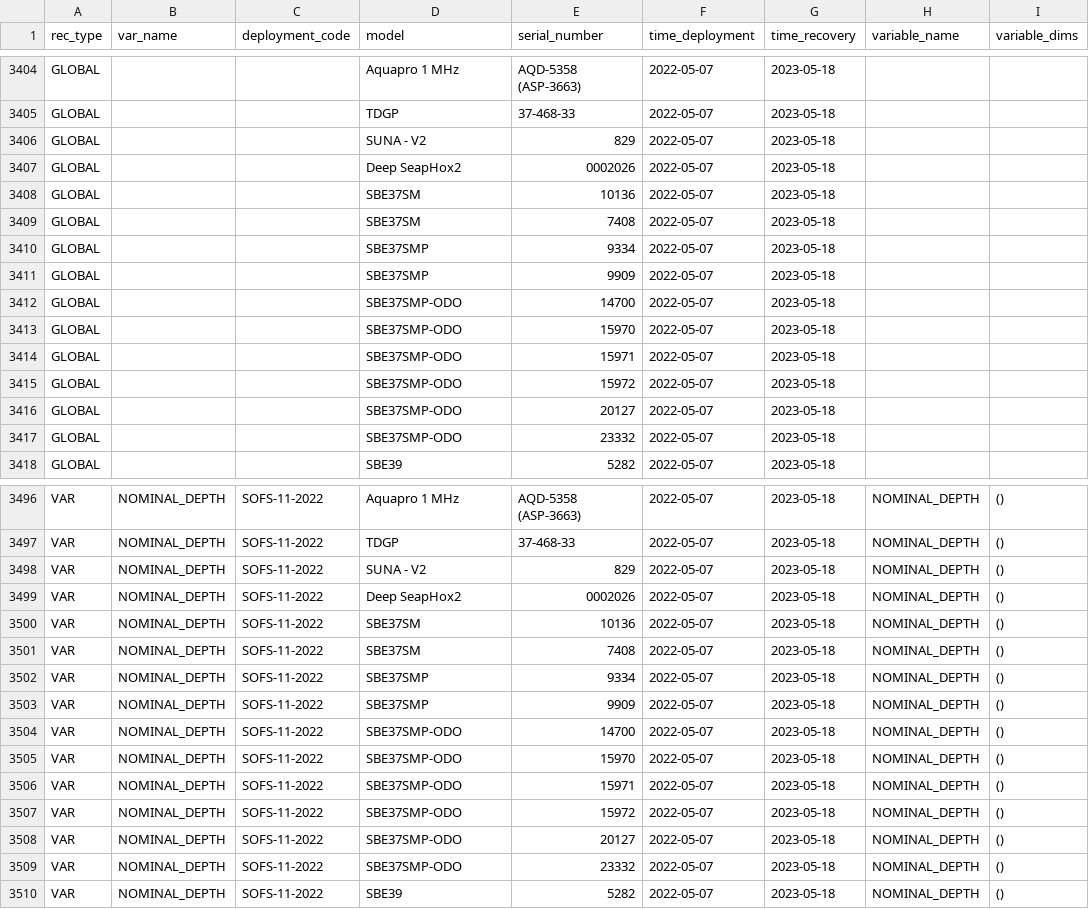
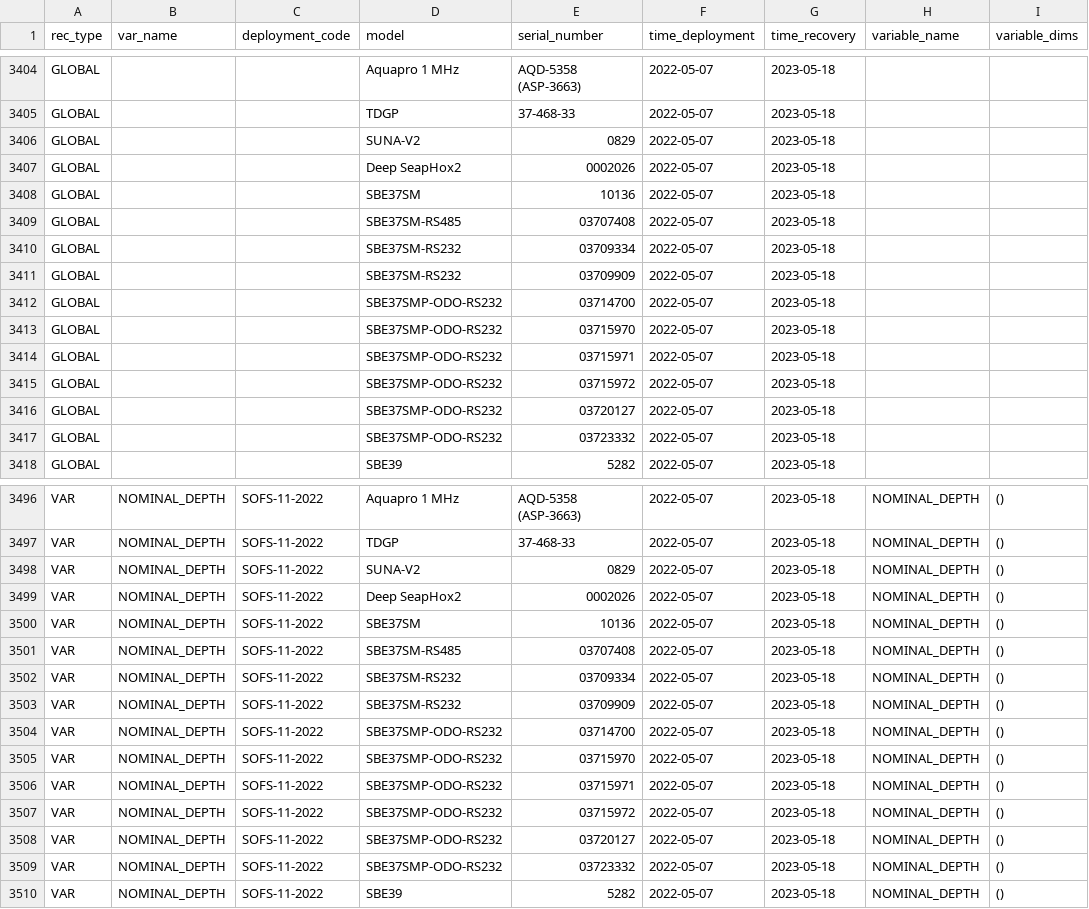
Before and after one commit to petejan/imos-tools, a CSV file: metadata/pulse-saz-sofs-flux.metadata.csv, drawn as a sheet; only a part is shown, gaps mark what is left out; the diff covers the shown part only; the diff names each change by its address in the sheet, - before the commit and + after, or states it on an @@ line.

```diff
--- a/metadata/pulse-saz-sofs-flux.metadata.csv
+++ b/metadata/pulse-saz-sofs-flux.metadata.csv
-D3406 (model): SUNA - V2
+D3406 (model): SUNA-V2
-E3406 (serial_number): 829
+E3406 (serial_number): 0829
-D3409 (model): SBE37SM
+D3409 (model): SBE37SM-RS485
-E3409 (serial_number): 7408
+E3409 (serial_number): 03707408
-D3410:D3411 (model): SBE37SMP
+D3410:D3411 (model): SBE37SM-RS232
-E3410 (serial_number): 9334
+E3410 (serial_number): 03709334
-E3411 (serial_number): 9909
+E3411 (serial_number): 03709909
-D3412:D3417 (model): SBE37SMP-ODO
+D3412:D3417 (model): SBE37SMP-ODO-RS232
-E3412 (serial_number): 14700
+E3412 (serial_number): 03714700
-E3413 (serial_number): 15970
+E3413 (serial_number): 03715970
-E3414 (serial_number): 15971
+E3414 (serial_number): 03715971
-E3415 (serial_number): 15972
+E3415 (serial_number): 03715972
-E3416 (serial_number): 20127
+E3416 (serial_number): 03720127
-E3417 (serial_number): 23332
+E3417 (serial_number): 03723332
-D3498 (model): SUNA - V2
+D3498 (model): SUNA-V2
-E3498 (serial_number): 829
+E3498 (serial_number): 0829
-D3501 (model): SBE37SM
+D3501 (model): SBE37SM-RS485
-E3501 (serial_number): 7408
+E3501 (serial_number): 03707408
-D3502:D3503 (model): SBE37SMP
+D3502:D3503 (model): SBE37SM-RS232
-E3502 (serial_number): 9334
+E3502 (serial_number): 03709334
-E3503 (serial_number): 9909
+E3503 (serial_number): 03709909
-D3504:D3509 (model): SBE37SMP-ODO
+D3504:D3509 (model): SBE37SMP-ODO-RS232
-E3504 (serial_number): 14700
+E3504 (serial_number): 03714700
-E3505 (serial_number): 15970
+E3505 (serial_number): 03715970
-E3506 (serial_number): 15971
+E3506 (serial_number): 03715971
-E3507 (serial_number): 15972
+E3507 (serial_number): 03715972
-E3508 (serial_number): 20127
+E3508 (serial_number): 03720127
-E3509 (serial_number): 23332
+E3509 (serial_number): 03723332
```
Also changed, not shown: 8 edited cells elsewhere in this file, 1 other file.
